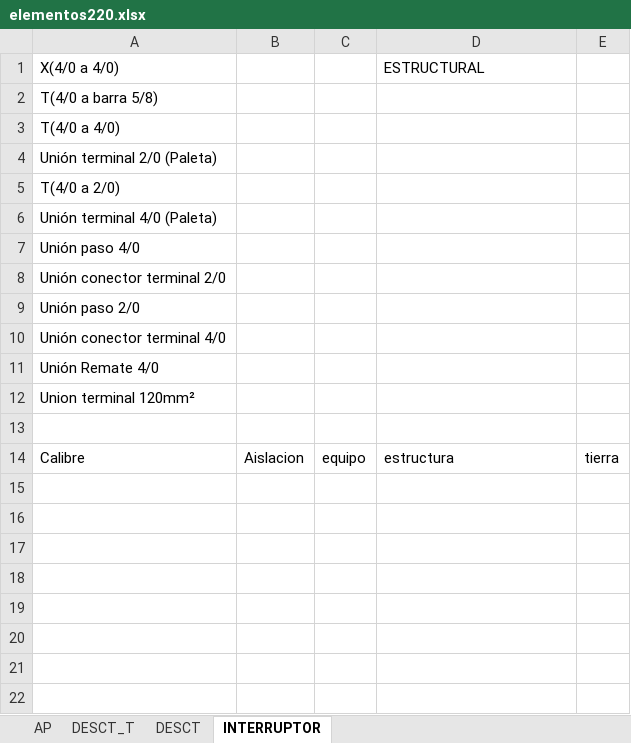
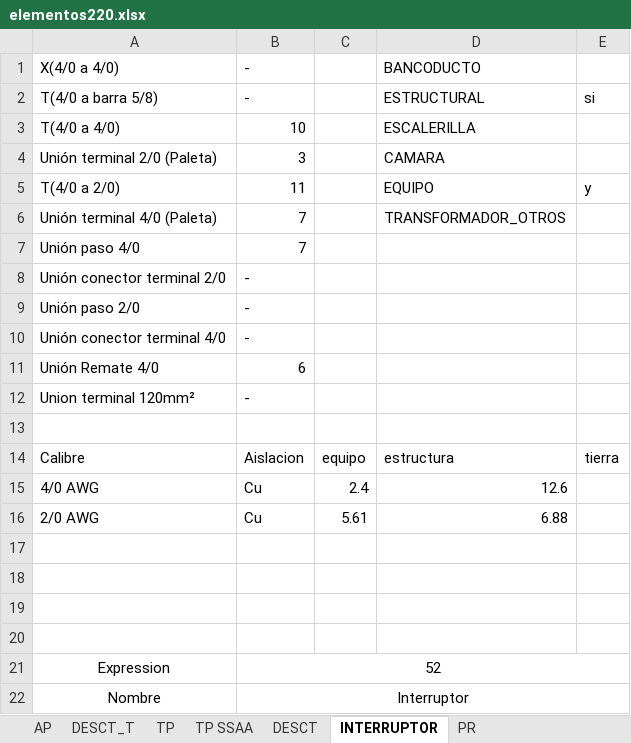
Before and after one commit to viceaperez/Protocol_Workshop, an Excel workbook: wksp_grnd/res/elementos220.xlsx, sheet INTERRUPTOR, drawn as a sheet; values as stored, in another font and other column widths than the file's, no borders; the diff names each change by its address in the sheet, - before the commit and + after, or states it on an @@ line.

```diff
--- a/wksp_grnd/res/elementos220.xlsx (sheet INTERRUPTOR)
+++ b/wksp_grnd/res/elementos220.xlsx (sheet INTERRUPTOR)
+sheet tab: TP
+sheet tab: TP SSAA
+sheet tab: PR
-B1:B2: (empty)
+B1:B2: -
-D1: ESTRUCTURAL
+D1: BANCODUCTO
-D2: (empty)
+D2: ESTRUCTURAL
-E2: (empty)
+E2: si
-B3: (empty)
+B3: 10
-D3: (empty)
+D3: ESCALERILLA
-B4: (empty)
+B4: 3
-D4: (empty)
+D4: CAMARA
-B5: (empty)
+B5: 11
-D5: (empty)
+D5: EQUIPO
-E5: (empty)
+E5: y
-B6:B7: (empty)
+B6:B7: 7
-D6: (empty)
+D6: TRANSFORMADOR_OTROS
-B8:B10: (empty)
+B8:B10: -
-B11: (empty)
+B11: 6
-B12: (empty)
+B12: -
+row 15: 4/0 AWG | Cu | 2.4 | 12.6
+row 16: 2/0 AWG | Cu | 5.61 | 6.88
+row 17: (empty)
+row 18: (empty)
+row 19: (empty)
+row 20: (empty)
+row 21: Expression | 52
+row 22: Nombre | Interruptor
```
Also changed, not shown: sheet DESCT, sheet AP, sheet DESCT_T, 13 other files.
